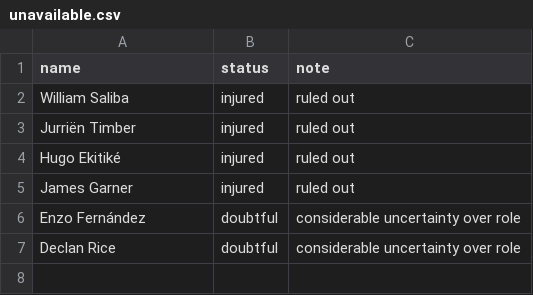
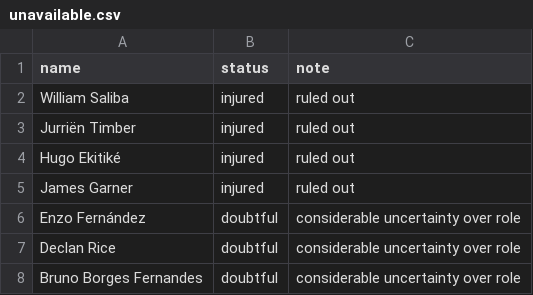
Before and after one commit to ZeNoonan/Research, a CSV file: fantasy_premier_league/data/2026-27/unavailable.csv, drawn as a sheet.

```diff
--- a/fantasy_premier_league/data/2026-27/unavailable.csv
+++ b/fantasy_premier_league/data/2026-27/unavailable.csv
@@ -7 +7,2 @@ Enzo Fernández,doubtful,considerable uncertainty over role
 Declan Rice,doubtful,considerable uncertainty over role
+Bruno Borges Fernandes,doubtful,considerable uncertainty over role
```
Also changed, not shown: 2 other files.
